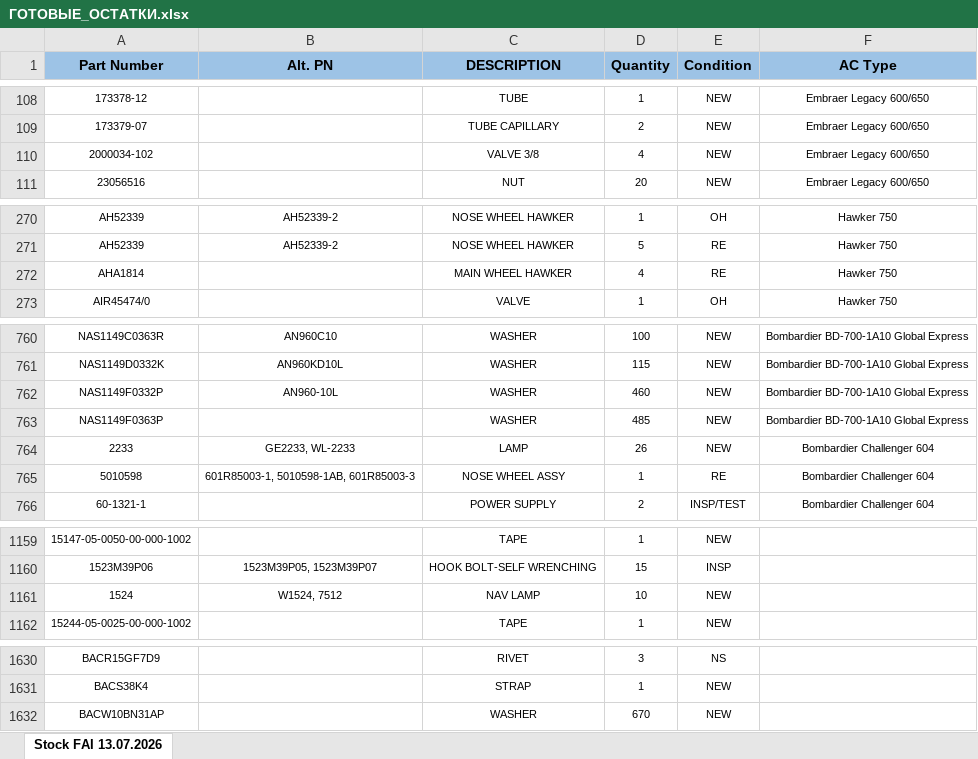
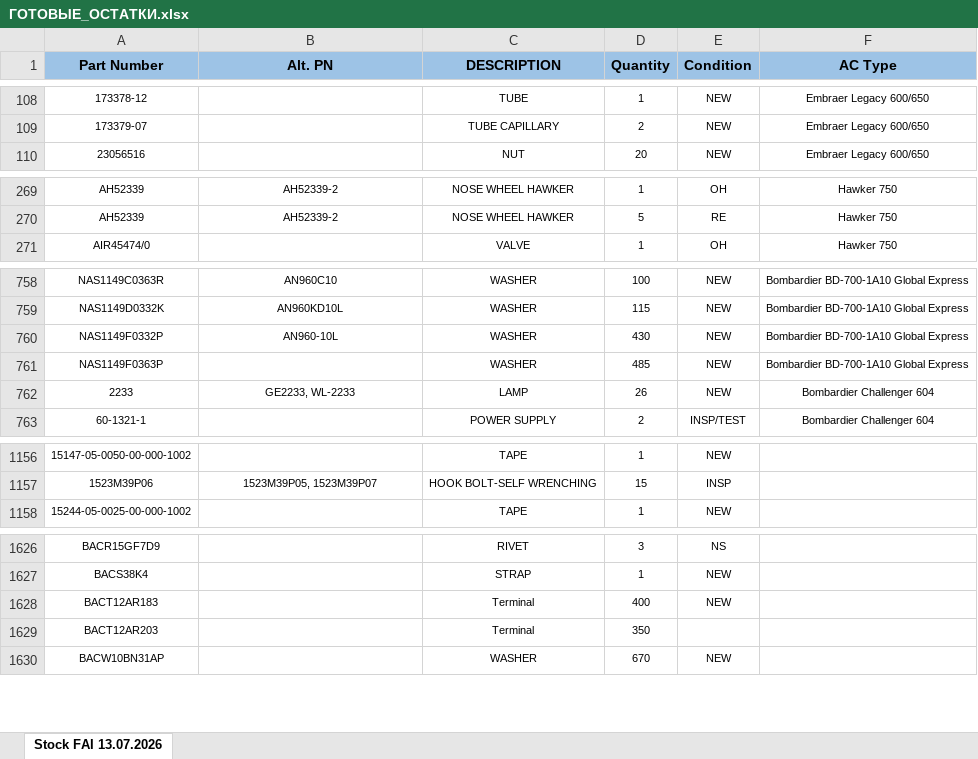
Before and after one commit to alexanderp-cell/Main, an Excel workbook: ГОТОВЫЕ_ОСТАТКИ.xlsx, sheet Stock FAI 13.07.2026, drawn as a sheet; only a part is shown, gaps mark what is left out; values as stored, in another font and other column widths than the file's, no borders; table styles not drawn; removed rows and columns are numbered as before the commit, all else as after; the diff covers the shown part only; the diff names each change by its address in the sheet, - before the commit and + after, or states it on an @@ line.

```diff
--- a/ГОТОВЫЕ_ОСТАТКИ.xlsx (sheet Stock FAI 13.07.2026)
+++ b/ГОТОВЫЕ_ОСТАТКИ.xlsx (sheet Stock FAI 13.07.2026)
-row 110: 2000034-102 |  | VALVE 3/8 | 4 | NEW | Embraer Legacy 600/650
-row 272: AHA1814 |  | MAIN WHEEL HAWKER | 4 | RE | Hawker 750
-D760 (Quantity): 460
+D760 (Quantity): 430
-row 765: 5010598 | 601R85003-1, 5010598-1AB, 601R85003-3 | NOSE WHEEL ASSY | 1 | RE | Bombardier Challenger 604
-row 1161: 1524 | W1524, 7512 | NAV LAMP | 10 | NEW
+row 1628: BACT12AR183 |  | Terminal | 400 | NEW
+row 1629: BACT12AR203 |  | Terminal | 350
```
Also changed, not shown: 6 added rows, 2 removed rows and 8 edited cells elsewhere in this sheet, ОСТАТКИ.xlsx.
